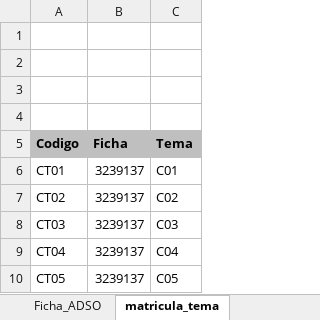
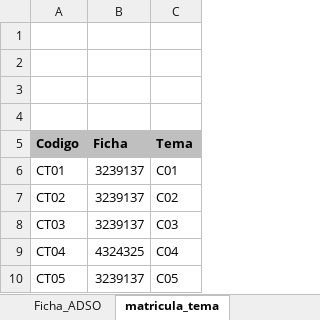
Before and after one commit to StivenFerreira09/ADSO-3239137, an Excel workbook: 03-week/01-session/Book1.xlsx, sheet matricula_tema, drawn as a sheet; values as stored, in another font and other column widths than the file's, no borders; the diff names each change by its address in the sheet, - before the commit and + after, or states it on an @@ line.

```diff
--- a/03-week/01-session/Book1.xlsx (sheet matricula_tema)
+++ b/03-week/01-session/Book1.xlsx (sheet matricula_tema)
-B9 (Ficha): 3239137
+B9 (Ficha): 4324325
```
Also changed, not shown: sheet matricula_tema_detalle, sheet Ficha_ADSO, 4 other files.
